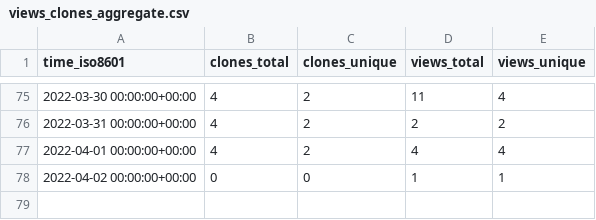
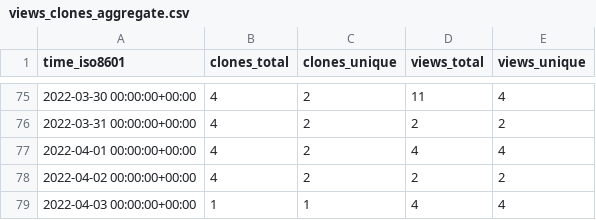
Before and after one commit to GeekVisit/uproot, a CSV file: GeekVisit/uproot/ghrs-data/views_clones_aggregate.csv, drawn as a sheet; only a part is shown, gaps mark what is left out.

```diff
--- a/GeekVisit/uproot/ghrs-data/views_clones_aggregate.csv
+++ b/GeekVisit/uproot/ghrs-data/views_clones_aggregate.csv
@@ -77,2 +77,3 @@ time_iso8601,clones_total,clones_unique,views_total,views_unique
 2022-04-01 00:00:00+00:00,4,2,4,4
-2022-04-02 00:00:00+00:00,0,0,1,1
+2022-04-02 00:00:00+00:00,4,2,2,2
+2022-04-03 00:00:00+00:00,1,1,4,4
```
Also changed, not shown: 1 other file.
